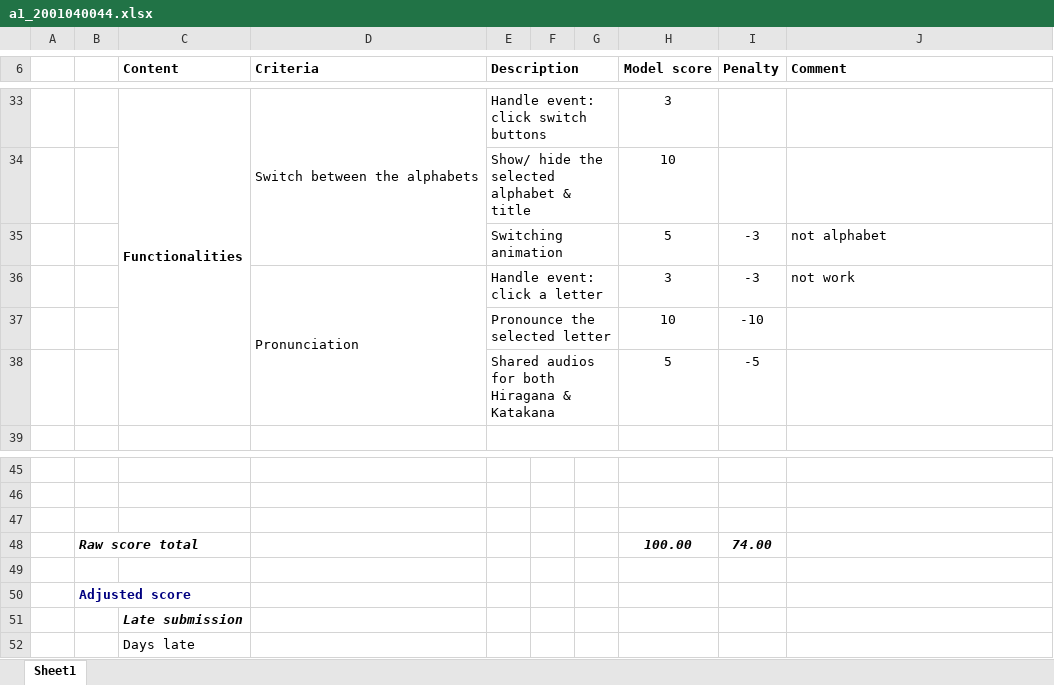
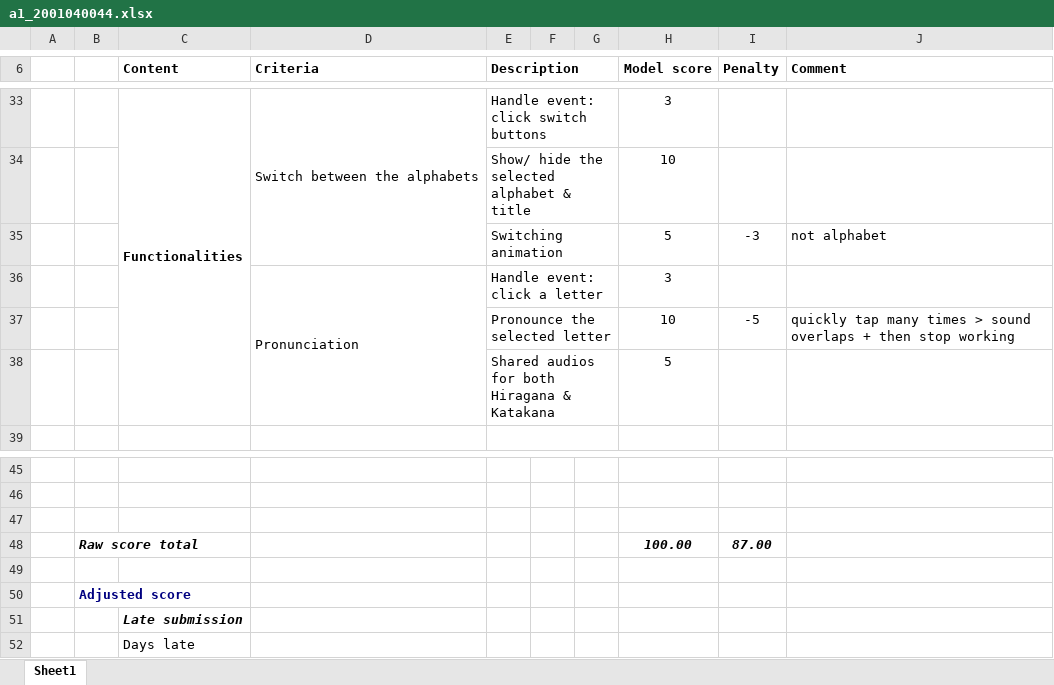
Before and after one commit to hanu-fit/mpr-spring2023, an Excel workbook: results/a1/marking-files/a1_2001040044.xlsx, sheet Sheet1, drawn as a sheet; only a part is shown, gaps mark what is left out; values as stored, in another font and other column widths than the file's, no borders; conditional formats not drawn; the diff names each change by its address in the sheet, - before the commit and + after, or states it on an @@ line.

Commit message:
a1-review 2001040044

```diff
--- a/results/a1/marking-files/a1_2001040044.xlsx (sheet Sheet1)
+++ b/results/a1/marking-files/a1_2001040044.xlsx (sheet Sheet1)
-I36 (Penalty): -3
+I36 (Penalty): (empty)
-J36 (Comment): not work
+J36 (Comment): (empty)
-I37 (Penalty): -10
+I37 (Penalty): -5
-J37 (Comment): (empty)
+J37 (Comment): quickly tap many times > sound overlaps + then stop working
-I38 (Penalty): -5
+I38 (Penalty): (empty)
-I48 (Penalty): 74.00
+I48 (Penalty): 87.00
```
